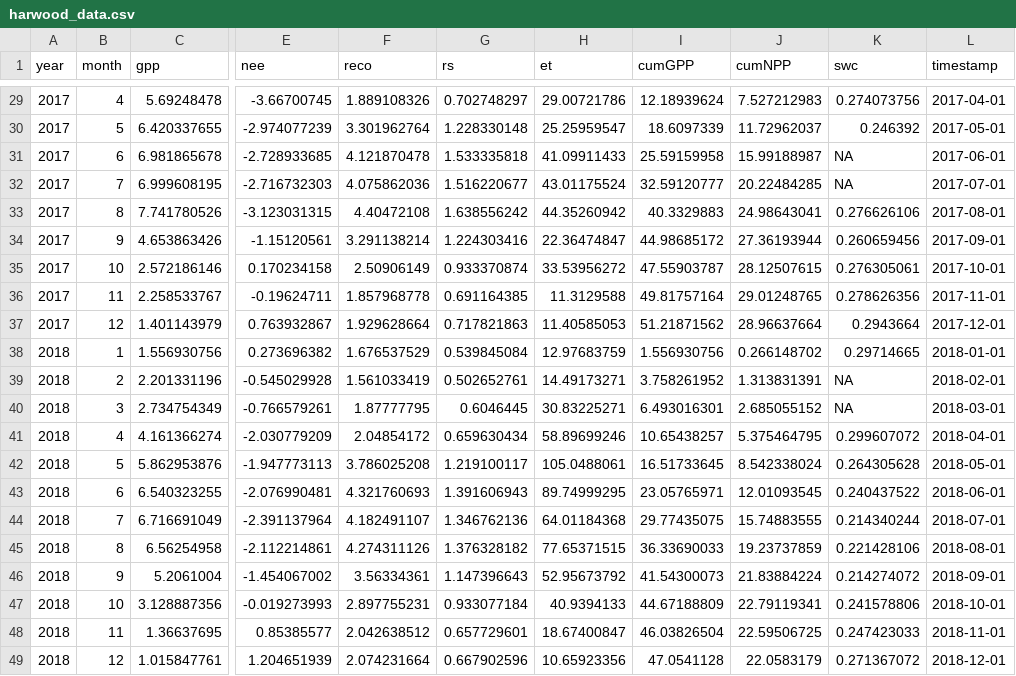
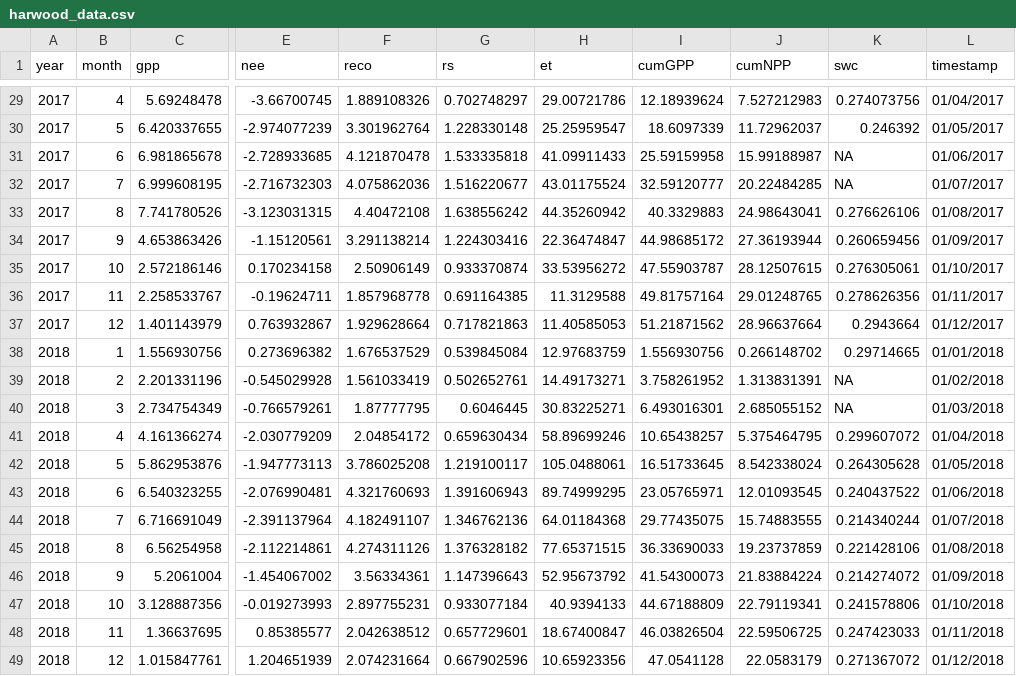
Before and after one commit to SuzanneRobinson/SoNWaL, a CSV file: data/harwood_data.csv, drawn as a sheet; only a part is shown, gaps mark what is left out; the diff covers the shown part only; the diff names each change by its address in the sheet, - before the commit and + after, or states it on an @@ line.

```diff
--- a/data/harwood_data.csv
+++ b/data/harwood_data.csv
-L29 (timestamp): 2017-04-01
+L29 (timestamp): 01/04/2017
-L30 (timestamp): 2017-05-01
+L30 (timestamp): 01/05/2017
-L31 (timestamp): 2017-06-01
+L31 (timestamp): 01/06/2017
-L32 (timestamp): 2017-07-01
+L32 (timestamp): 01/07/2017
-L33 (timestamp): 2017-08-01
+L33 (timestamp): 01/08/2017
-L34 (timestamp): 2017-09-01
+L34 (timestamp): 01/09/2017
-L35 (timestamp): 2017-10-01
+L35 (timestamp): 01/10/2017
-L36 (timestamp): 2017-11-01
+L36 (timestamp): 01/11/2017
-L37 (timestamp): 2017-12-01
+L37 (timestamp): 01/12/2017
-L38 (timestamp): 2018-01-01
+L38 (timestamp): 01/01/2018
-L39 (timestamp): 2018-02-01
+L39 (timestamp): 01/02/2018
-L40 (timestamp): 2018-03-01
+L40 (timestamp): 01/03/2018
-L41 (timestamp): 2018-04-01
+L41 (timestamp): 01/04/2018
-L42 (timestamp): 2018-05-01
+L42 (timestamp): 01/05/2018
-L43 (timestamp): 2018-06-01
+L43 (timestamp): 01/06/2018
-L44 (timestamp): 2018-07-01
+L44 (timestamp): 01/07/2018
-L45 (timestamp): 2018-08-01
+L45 (timestamp): 01/08/2018
-L46 (timestamp): 2018-09-01
+L46 (timestamp): 01/09/2018
-L47 (timestamp): 2018-10-01
+L47 (timestamp): 01/10/2018
-L48 (timestamp): 2018-11-01
+L48 (timestamp): 01/11/2018
-L49 (timestamp): 2018-12-01
+L49 (timestamp): 01/12/2018
```
Also changed, not shown: 27 edited cells elsewhere in this file, 1 other file.
